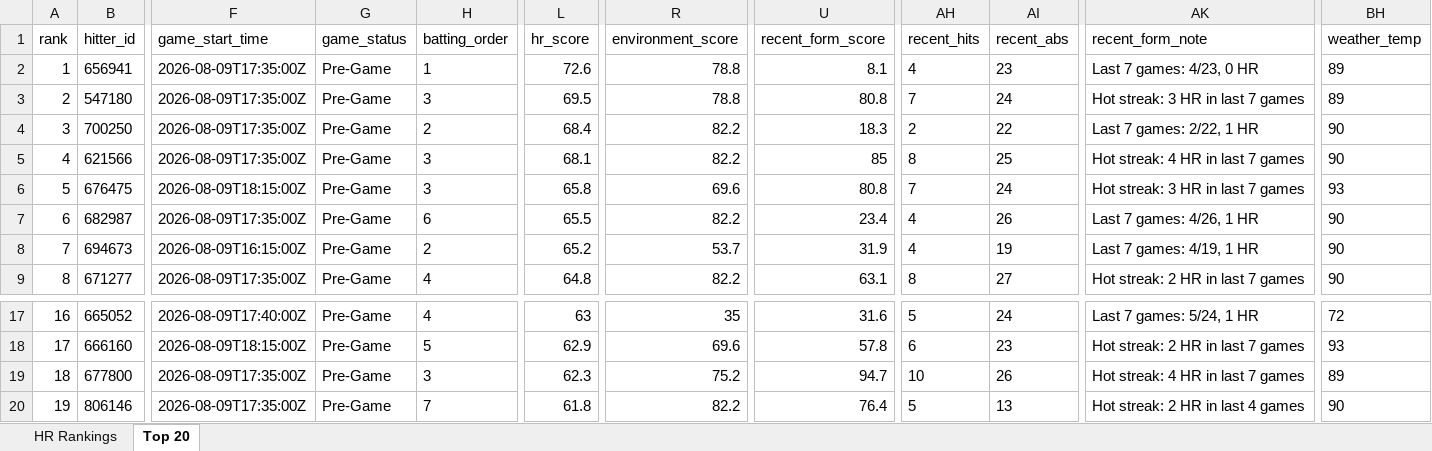
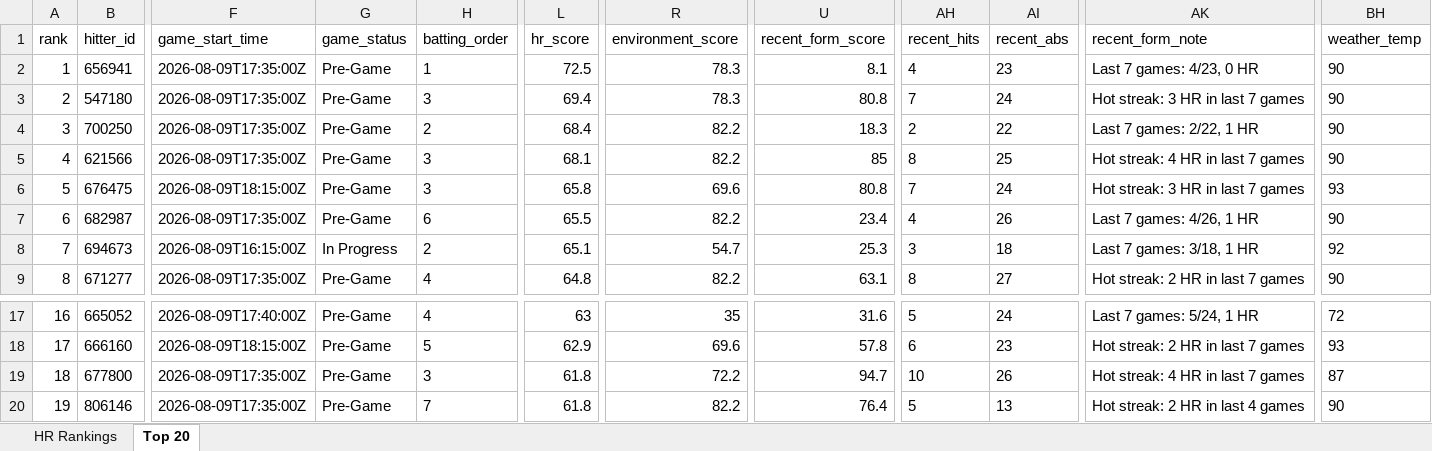
Before and after one commit to etbell28/hitter-tool, an Excel workbook: outputs/daily/hr_rankings_2026-08-09.xlsx, sheet Top 20, drawn as a sheet; only a part is shown, gaps mark what is left out; values as stored, in another font and other column widths than the file's, no borders; the diff names each change by its address in the sheet, - before the commit and + after, or states it on an @@ line.

```diff
--- a/outputs/daily/hr_rankings_2026-08-09.xlsx (sheet Top 20)
+++ b/outputs/daily/hr_rankings_2026-08-09.xlsx (sheet Top 20)
-L2 (hr_score): 72.6
+L2 (hr_score): 72.5
-R2:R3 (environment_score): 78.8
+R2:R3 (environment_score): 78.3
-BH2:BH3 (weather_temp): 89
+BH2:BH3 (weather_temp): 90
-L3 (hr_score): 69.5
+L3 (hr_score): 69.4
-G8 (game_status): Pre-Game
+G8 (game_status): In Progress
-L8 (hr_score): 65.2
+L8 (hr_score): 65.1
-R8 (environment_score): 53.7
+R8 (environment_score): 54.7
-U8 (recent_form_score): 31.9
+U8 (recent_form_score): 25.3
-AH8 (recent_hits): 4
+AH8 (recent_hits): 3
-AI8 (recent_abs): 19
+AI8 (recent_abs): 18
-AK8 (recent_form_note): Last 7 games: 4/19, 1 HR
+AK8 (recent_form_note): Last 7 games: 3/18, 1 HR
-BH8 (weather_temp): 90
+BH8 (weather_temp): 92
-L19 (hr_score): 62.3
+L19 (hr_score): 61.8
-R19 (environment_score): 75.2
+R19 (environment_score): 72.2
-BH19 (weather_temp): 89
+BH19 (weather_temp): 87
```
Also changed, not shown: sheet HR Rankings, outputs/daily/hr_rankings_2026-08-09_full.xlsx, outputs/hr_rankings.xlsx, 11 other files.
